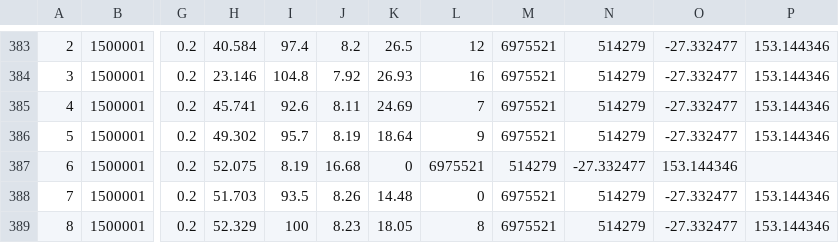
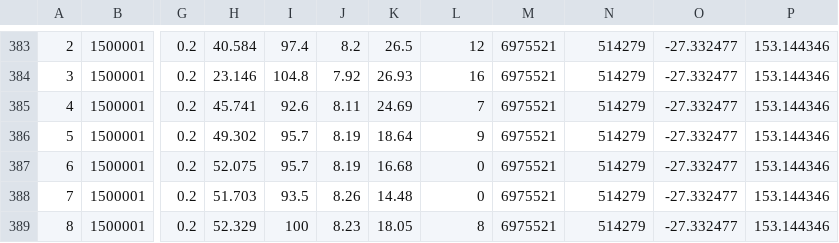
Before and after one commit to NikChao/Moreton-Bay-Waterways-Data, a CSV file: data.csv, drawn as a sheet; only a part is shown, gaps mark what is left out; the diff names each change by its address in the sheet, - before the commit and + after, or states it on an @@ line.

Commit message:
Update data.csv

```diff
--- a/data.csv
+++ b/data.csv
-I387: 8.19
+I387: 95.7
-J387: 16.68
+J387: 8.19
-K387: 0
+K387: 16.68
-L387: 6975521
+L387: 0
-M387: 514279
+M387: 6975521
-N387: -27.332477
+N387: 514279
-O387: 153.144346
+O387: -27.332477
-P387: (empty)
+P387: 153.144346
```
